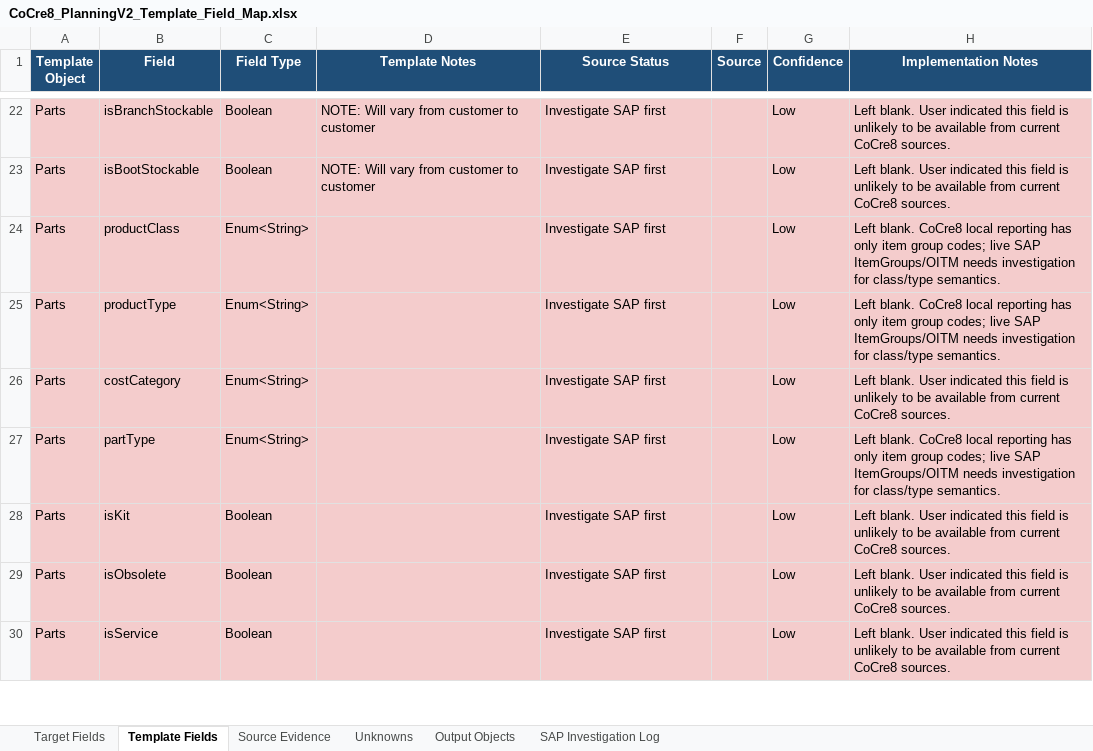
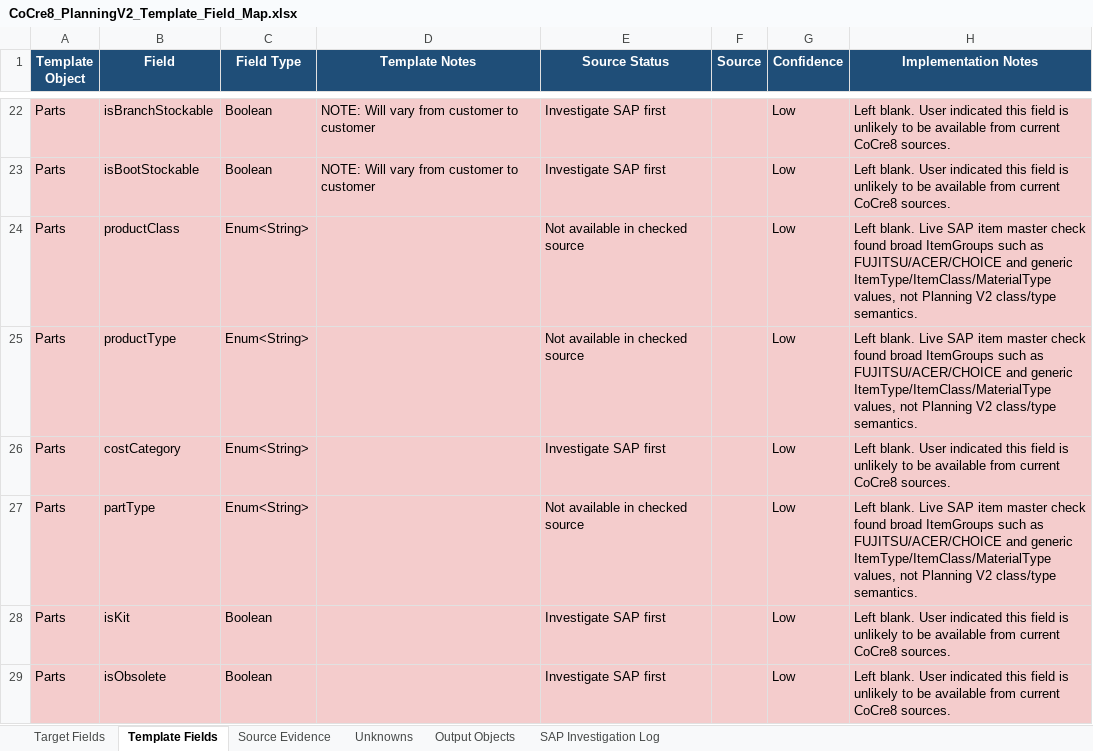
Before and after one commit to SPLChase/PlanningV2_CC8, an Excel workbook: docs/field-map/CoCre8_PlanningV2_Template_Field_Map.xlsx, sheet Template Fields, drawn as a sheet; only a part is shown, gaps mark what is left out; the shorter side is filled out with more unchanged rows; values as stored, in another font and other column widths than the file's, no borders; table styles not drawn; the diff names each change by its address in the sheet, - before the commit and + after, or states it on an @@ line.

Commit message:
Record SAP item group investigation for part classifications

```diff
--- a/docs/field-map/CoCre8_PlanningV2_Template_Field_Map.xlsx (sheet Template Fields)
+++ b/docs/field-map/CoCre8_PlanningV2_Template_Field_Map.xlsx (sheet Template Fields)
-E24:E25 (Source Status): Investigate SAP first
+E24:E25 (Source Status): Not available in checked source
-H24:H25 (Implementation Notes): Left blank. CoCre8 local reporting has only item group codes; live SAP ItemGroups/OITM needs investigation for class/type semantics.
+H24:H25 (Implementation Notes): Left blank. Live SAP item master check found broad ItemGroups such as FUJITSU/ACER/CHOICE and generic ItemType/ItemClass/MaterialType values, not Planning V2 class/type semantics.
-E27 (Source Status): Investigate SAP first
+E27 (Source Status): Not available in checked source
-H27 (Implementation Notes): Left blank. CoCre8 local reporting has only item group codes; live SAP ItemGroups/OITM needs investigation for class/type semantics.
+H27 (Implementation Notes): Left blank. Live SAP item master check found broad ItemGroups such as FUJITSU/ACER/CHOICE and generic ItemType/ItemClass/MaterialType values, not Planning V2 class/type semantics.
```
Also changed, not shown: sheet Unknowns, sheet Source Evidence, 1 other file.
